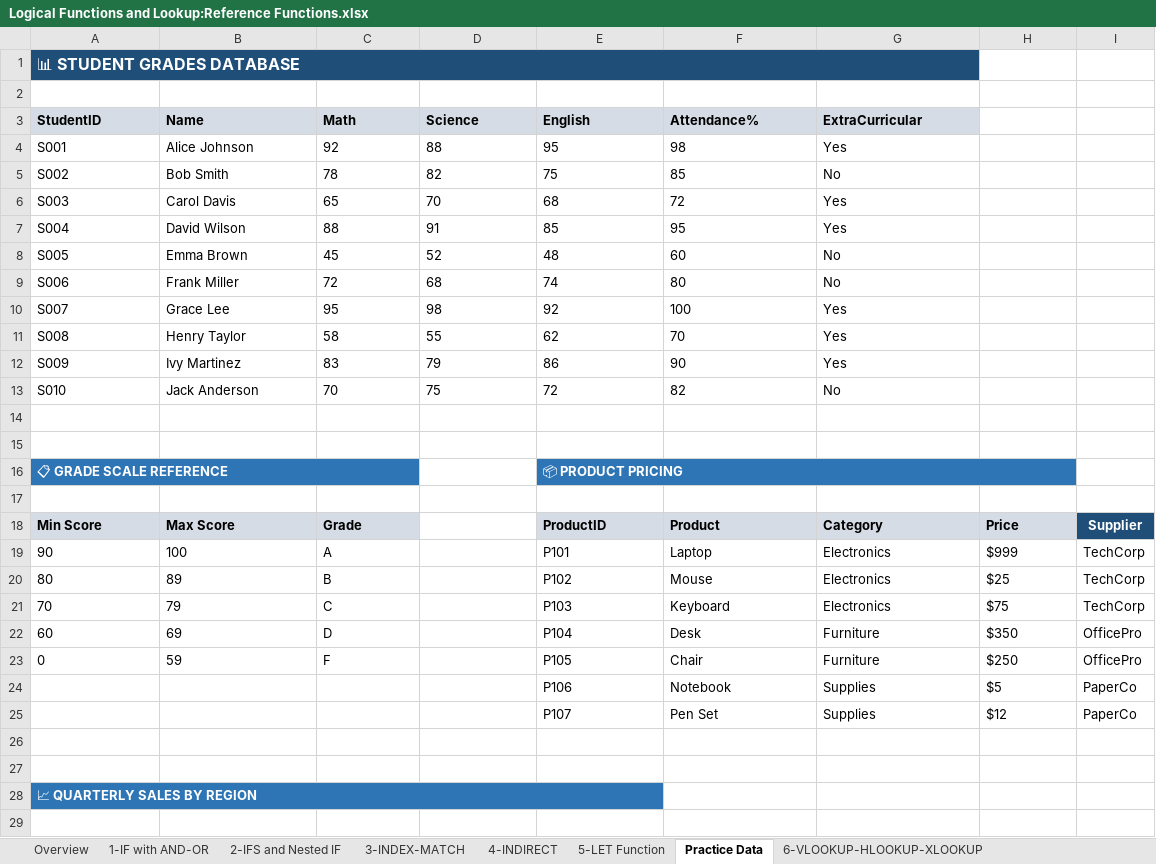
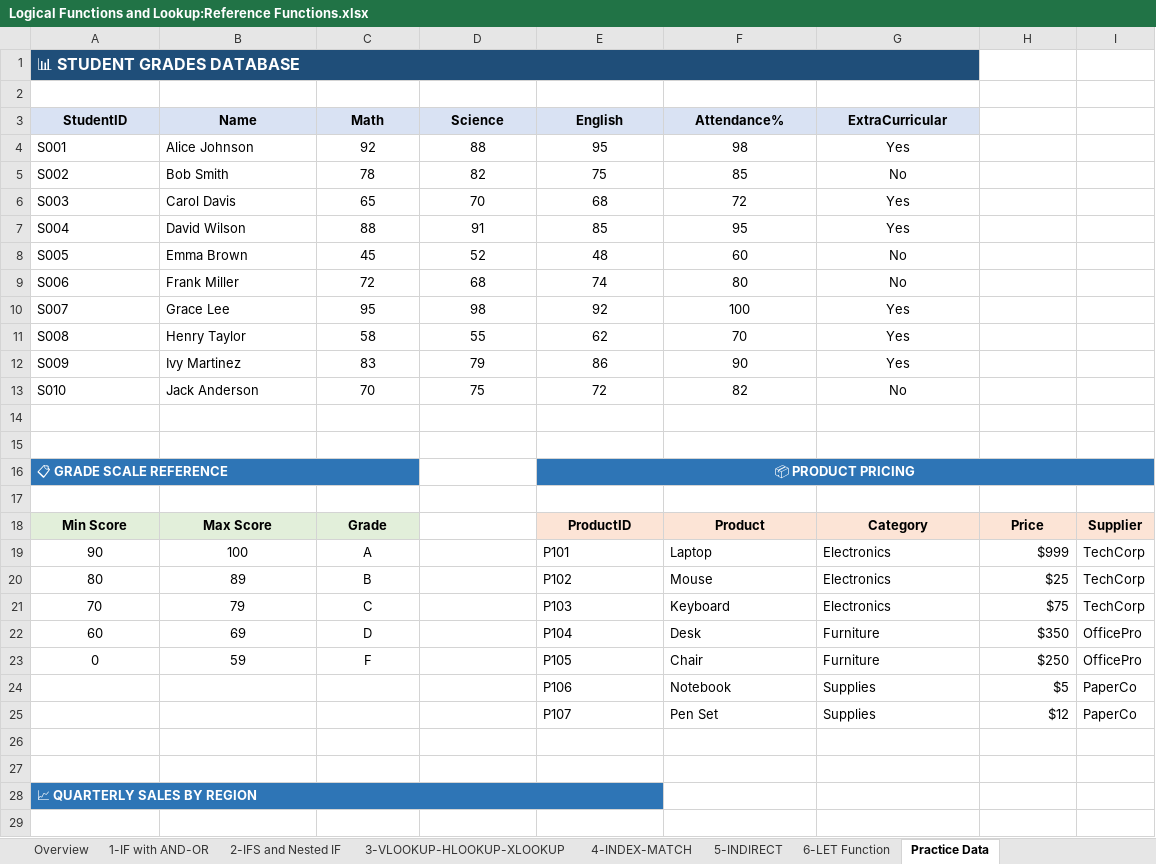
Before and after one commit to jjasser87/dtaexcel, an Excel workbook: Logical Functions and Lookup:Reference Functions.xlsx, sheet Practice Data, drawn as a sheet; only a part is shown; values as stored, in another font and other column widths than the file's, no borders; the diff covers the shown part only; the diff names each change by its address in the sheet, - before the commit and + after, or states it on an @@ line.

Commit message:
Replace logical and lookup functions workbook

```diff
--- a/Logical Functions and Lookup:Reference Functions.xlsx (sheet Practice Data)
+++ b/Logical Functions and Lookup:Reference Functions.xlsx (sheet Practice Data)
-sheet tab: 3-INDEX-MATCH
+sheet tab: 4-INDEX-MATCH
-sheet tab: 4-INDIRECT
+sheet tab: 5-INDIRECT
-sheet tab: 5-LET Function
+sheet tab: 6-LET Function
-sheet tab: 6-VLOOKUP-HLOOKUP-XLOOKUP
+sheet tab: 3-VLOOKUP-HLOOKUP-XLOOKUP
@@ sheet tab order changed: Overview | 1-IF with AND-OR | 2-IFS and Nested IF | 3-VLOOKUP-HLOOKUP-XLOOKUP | 4-INDEX-MATCH | 5-INDIRECT | 6-LET Function | Practice Data @@
-A3:G3 alignment: left
+A3:G3 alignment: center
-C4:G13 alignment: left
+C4:G13 alignment: center
-E16 alignment: left
+E16 alignment: center
-E16:H16 merged
+E16:I16 merged
-F16:I16 fill: none
+F16:I16 fill: #2E75B6
-A18:C23 alignment: left
+A18:C23 alignment: center
@@ E18:H18 alignment: left → center, fill: #D6DCE5 → #FCE4D6 @@
@@ I18 fill: #1F4E78 → #FCE4D6, text colour: #FFFFFF → black @@
-H19:H25 alignment: left
+H19:H25 alignment: right
```
Also changed, not shown: cell formats elsewhere in this sheet, sheet 1-IF with AND-OR, sheet 5-INDIRECT, sheet 6-LET Function, sheet 4-INDEX-MATCH, sheet 3-VLOOKUP-HLOOKUP-XLOOKUP, sheet 2-IFS and Nested IF.
